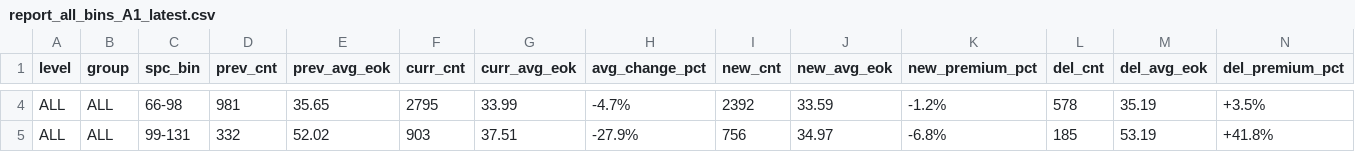
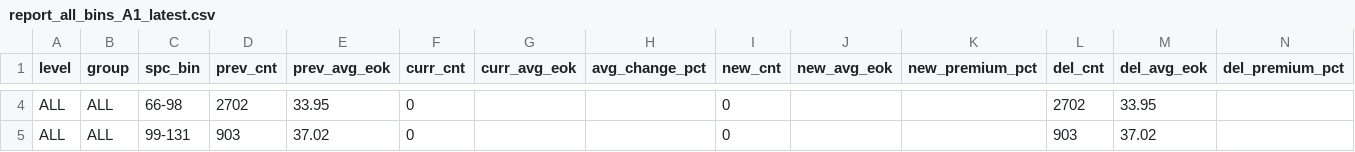
Before and after one commit to jhansummer/property-dashboard-maemul-tracking, a CSV file: reports/report_all_bins_A1_latest.csv, drawn as a sheet; only a part is shown, gaps mark what is left out; the diff covers the shown part only; the diff names each change by its address in the sheet, - before the commit and + after, or states it on an @@ line.

```diff
--- a/reports/report_all_bins_A1_latest.csv
+++ b/reports/report_all_bins_A1_latest.csv
-D4 (prev_cnt): 981
+D4 (prev_cnt): 2702
-E4 (prev_avg_eok): 35.65
+E4 (prev_avg_eok): 33.95
-F4 (curr_cnt): 2795
+F4 (curr_cnt): 0
-G4 (curr_avg_eok): 33.99
+G4 (curr_avg_eok): (empty)
-H4 (avg_change_pct): -4.7%
+H4 (avg_change_pct): (empty)
-I4 (new_cnt): 2392
+I4 (new_cnt): 0
-J4 (new_avg_eok): 33.59
+J4 (new_avg_eok): (empty)
-K4 (new_premium_pct): -1.2%
+K4 (new_premium_pct): (empty)
-L4 (del_cnt): 578
+L4 (del_cnt): 2702
-M4 (del_avg_eok): 35.19
+M4 (del_avg_eok): 33.95
-N4 (del_premium_pct): +3.5%
+N4 (del_premium_pct): (empty)
-D5 (prev_cnt): 332
+D5 (prev_cnt): 903
-E5 (prev_avg_eok): 52.02
+E5 (prev_avg_eok): 37.02
-F5 (curr_cnt): 903
+F5 (curr_cnt): 0
-G5 (curr_avg_eok): 37.51
+G5 (curr_avg_eok): (empty)
-H5 (avg_change_pct): -27.9%
+H5 (avg_change_pct): (empty)
-I5 (new_cnt): 756
+I5 (new_cnt): 0
-J5 (new_avg_eok): 34.97
+J5 (new_avg_eok): (empty)
-K5 (new_premium_pct): -6.8%
+K5 (new_premium_pct): (empty)
-L5 (del_cnt): 185
+L5 (del_cnt): 903
-M5 (del_avg_eok): 53.19
+M5 (del_avg_eok): 37.02
-N5 (del_premium_pct): +41.8%
+N5 (del_premium_pct): (empty)
```
Also changed, not shown: 55 edited cells elsewhere in this file, reports/report_complex_bins_B1_latest.csv, reports/report_region_bins_A1_latest.csv, 10 other files.
